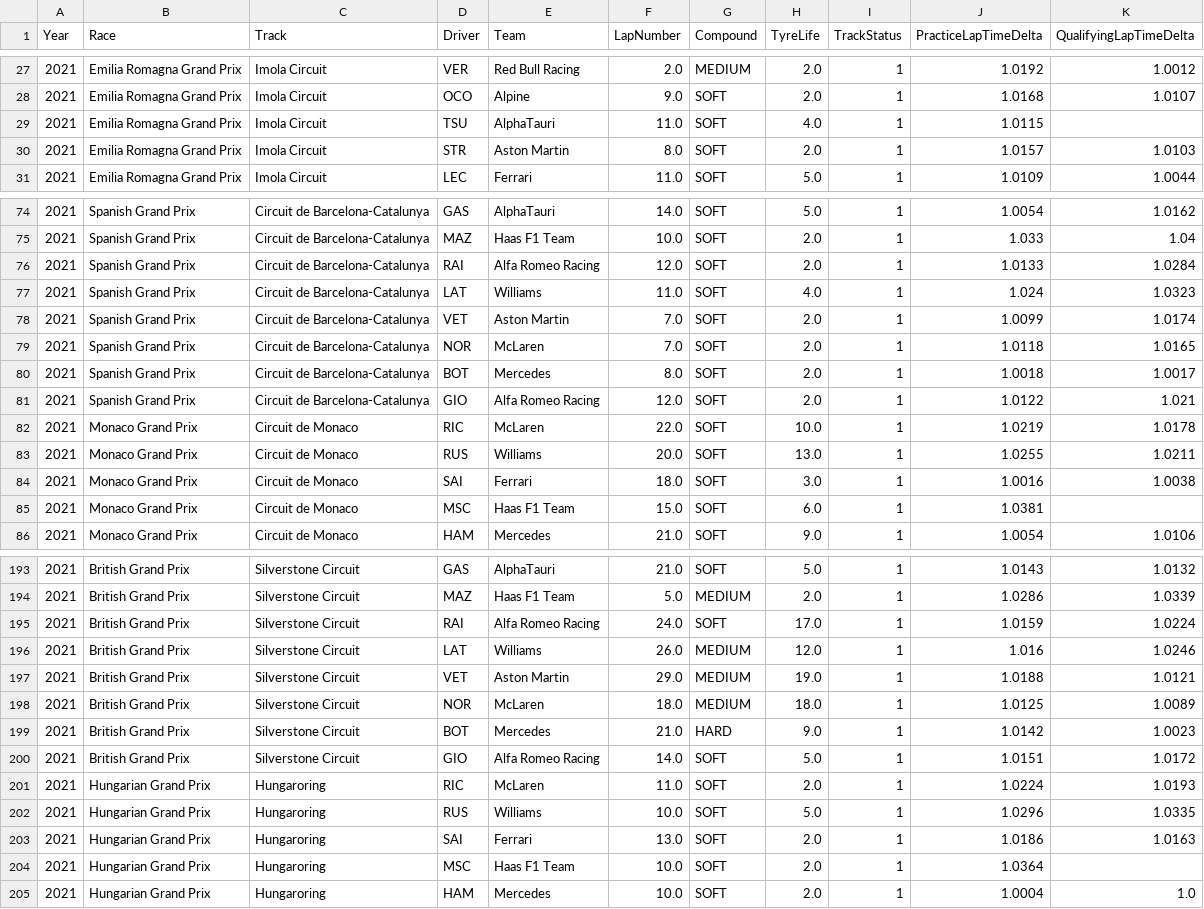
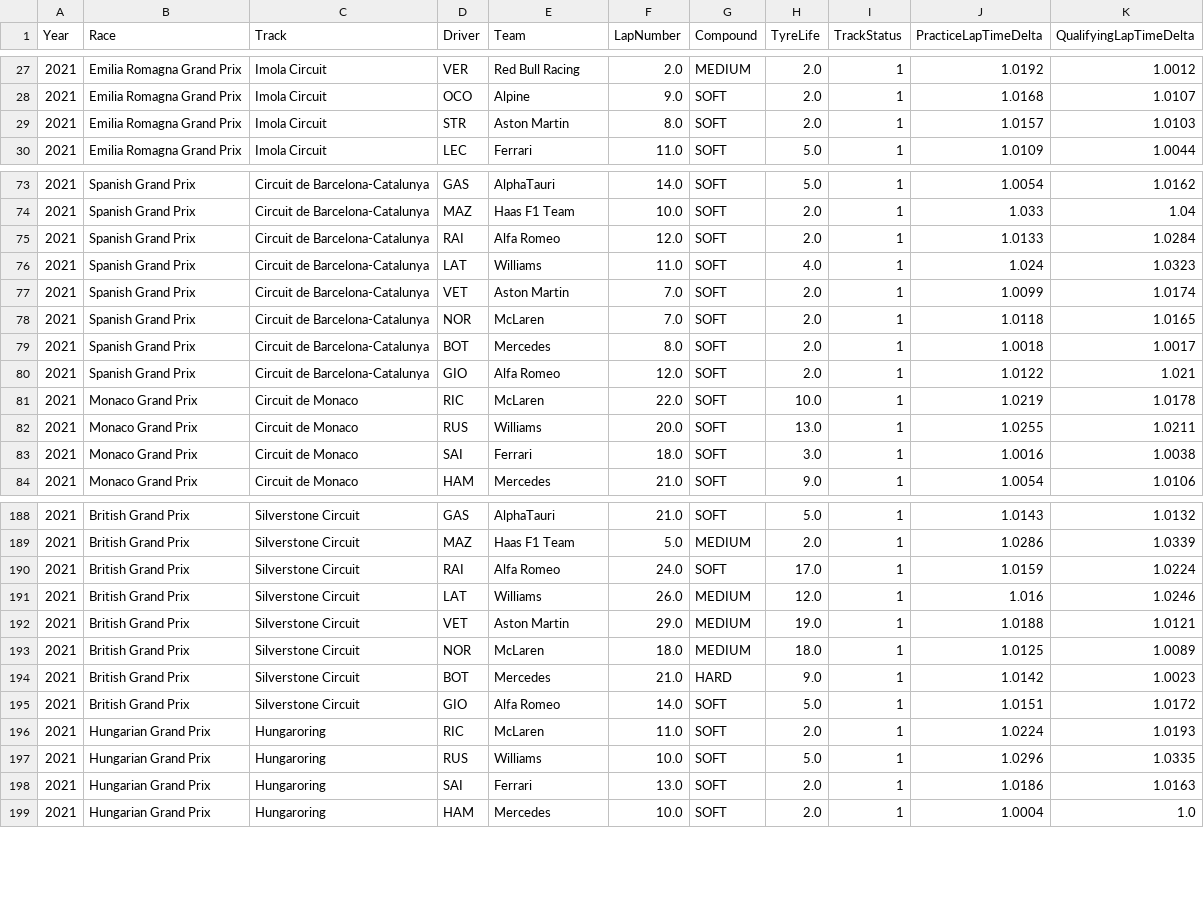
Before and after one commit to santosleijon/f1-fp2-quali-predictor, a CSV file: data_set_2021-2022.csv, drawn as a sheet; only a part is shown, gaps mark what is left out; the diff covers the shown part only.

Commit message:
Cleanup duplicates and empty values from data set

```diff
--- a/data_set_2021-2022.csv
+++ b/data_set_2021-2022.csv
@@ -28,3 +28,2 @@ Year,Race,Track,Driver,Team,LapNumber,Compound,TyreLife,TrackStatus,PracticeLapT
 2021,Emilia Romagna Grand Prix,Imola Circuit,OCO,Alpine,9.0,SOFT,2.0,1,1.0168,1.0107
-2021,Emilia Romagna Grand Prix,Imola Circuit,TSU,AlphaTauri,11.0,SOFT,4.0,1,1.0115,
 2021,Emilia Romagna Grand Prix,Imola Circuit,STR,Aston Martin,8.0,SOFT,2.0,1,1.0157,1.0103
@@ -75,3 +74,3 @@ Year,Race,Track,Driver,Team,LapNumber,Compound,TyreLife,TrackStatus,PracticeLapT
 2021,Spanish Grand Prix,Circuit de Barcelona-Catalunya,MAZ,Haas F1 Team,10.0,SOFT,2.0,1,1.033,1.04
-2021,Spanish Grand Prix,Circuit de Barcelona-Catalunya,RAI,Alfa Romeo Racing,12.0,SOFT,2.0,1,1.0133,1.0284
+2021,Spanish Grand Prix,Circuit de Barcelona-Catalunya,RAI,Alfa Romeo,12.0,SOFT,2.0,1,1.0133,1.0284
 2021,Spanish Grand Prix,Circuit de Barcelona-Catalunya,LAT,Williams,11.0,SOFT,4.0,1,1.024,1.0323
@@ -80,3 +79,3 @@ Year,Race,Track,Driver,Team,LapNumber,Compound,TyreLife,TrackStatus,PracticeLapT
 2021,Spanish Grand Prix,Circuit de Barcelona-Catalunya,BOT,Mercedes,8.0,SOFT,2.0,1,1.0018,1.0017
-2021,Spanish Grand Prix,Circuit de Barcelona-Catalunya,GIO,Alfa Romeo Racing,12.0,SOFT,2.0,1,1.0122,1.021
+2021,Spanish Grand Prix,Circuit de Barcelona-Catalunya,GIO,Alfa Romeo,12.0,SOFT,2.0,1,1.0122,1.021
 2021,Monaco Grand Prix,Circuit de Monaco,RIC,McLaren,22.0,SOFT,10.0,1,1.0219,1.0178
@@ -84,3 +83,2 @@ Year,Race,Track,Driver,Team,LapNumber,Compound,TyreLife,TrackStatus,PracticeLapT
 2021,Monaco Grand Prix,Circuit de Monaco,SAI,Ferrari,18.0,SOFT,3.0,1,1.0016,1.0038
-2021,Monaco Grand Prix,Circuit de Monaco,MSC,Haas F1 Team,15.0,SOFT,6.0,1,1.0381,
 2021,Monaco Grand Prix,Circuit de Monaco,HAM,Mercedes,21.0,SOFT,9.0,1,1.0054,1.0106
@@ -194,3 +189,3 @@ Year,Race,Track,Driver,Team,LapNumber,Compound,TyreLife,TrackStatus,PracticeLapT
 2021,British Grand Prix,Silverstone Circuit,MAZ,Haas F1 Team,5.0,MEDIUM,2.0,1,1.0286,1.0339
-2021,British Grand Prix,Silverstone Circuit,RAI,Alfa Romeo Racing,24.0,SOFT,17.0,1,1.0159,1.0224
+2021,British Grand Prix,Silverstone Circuit,RAI,Alfa Romeo,24.0,SOFT,17.0,1,1.0159,1.0224
 2021,British Grand Prix,Silverstone Circuit,LAT,Williams,26.0,MEDIUM,12.0,1,1.016,1.0246
@@ -199,3 +194,3 @@ Year,Race,Track,Driver,Team,LapNumber,Compound,TyreLife,TrackStatus,PracticeLapT
 2021,British Grand Prix,Silverstone Circuit,BOT,Mercedes,21.0,HARD,9.0,1,1.0142,1.0023
-2021,British Grand Prix,Silverstone Circuit,GIO,Alfa Romeo Racing,14.0,SOFT,5.0,1,1.0151,1.0172
+2021,British Grand Prix,Silverstone Circuit,GIO,Alfa Romeo,14.0,SOFT,5.0,1,1.0151,1.0172
 2021,Hungarian Grand Prix,Hungaroring,RIC,McLaren,11.0,SOFT,2.0,1,1.0224,1.0193
@@ -203,3 +198,2 @@ Year,Race,Track,Driver,Team,LapNumber,Compound,TyreLife,TrackStatus,PracticeLapT
 2021,Hungarian Grand Prix,Hungaroring,SAI,Ferrari,13.0,SOFT,2.0,1,1.0186,1.0163
-2021,Hungarian Grand Prix,Hungaroring,MSC,Haas F1 Team,10.0,SOFT,2.0,1,1.0364,
 2021,Hungarian Grand Prix,Hungaroring,HAM,Mercedes,10.0,SOFT,2.0,1,1.0004,1.0
```
Also changed, not shown: 11 removed rows and 38 edited cells elsewhere in this file, 1 other file.
